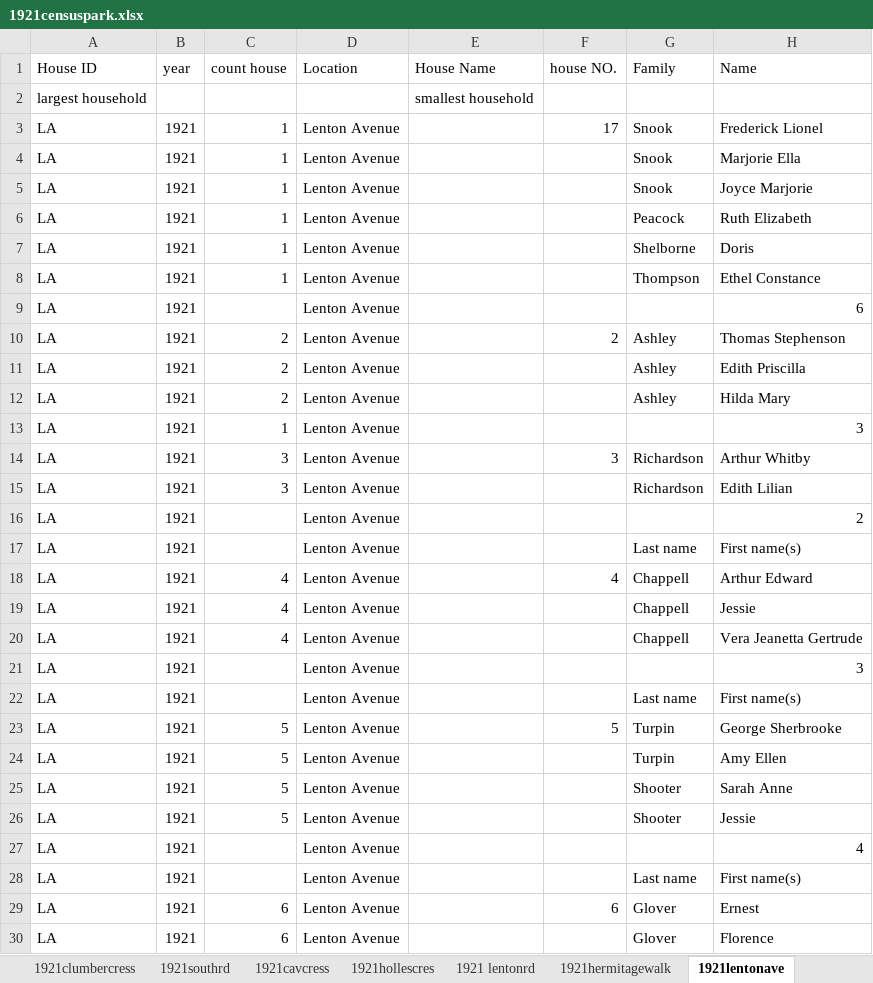
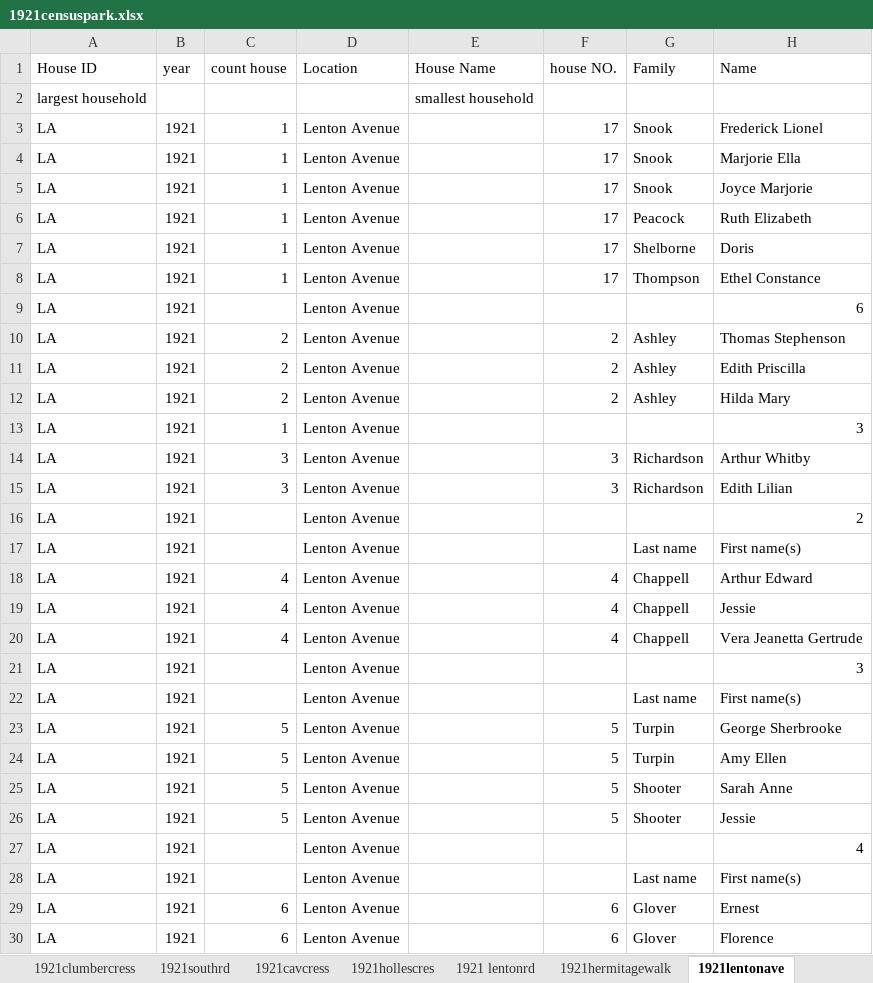
Before and after one commit to Tonemaggedon/park-houses, an Excel workbook: 1921censuspark.xlsx, sheet 1921lentonave, drawn as a sheet; only a part is shown; values as stored, in another font and other column widths than the file's, no borders; the diff covers the shown part only; the diff names each change by its address in the sheet, - before the commit and + after, or states it on an @@ line.

```diff
--- a/1921censuspark.xlsx (sheet 1921lentonave)
+++ b/1921censuspark.xlsx (sheet 1921lentonave)
-F4:F8 (house NO.): (empty)
+F4:F8 (house NO.): 17
-F11:F12 (house NO.): (empty)
+F11:F12 (house NO.): 2
-F15 (house NO.): (empty)
+F15 (house NO.): 3
-F19:F20 (house NO.): (empty)
+F19:F20 (house NO.): 4
-F24:F26 (house NO.): (empty)
+F24:F26 (house NO.): 5
-F30 (house NO.): (empty)
+F30 (house NO.): 6
```
Also changed, not shown: 55 edited cells and cell formats elsewhere in this sheet, sheet 1921ccntemplate, sheet 1921 lentonrd, sheet 1921hope, sheet 1921 park terrace, sheet 1921 Hamilton Drive, sheet 1921 Pelham crescent, 35 more sheets, other sheet tabs, formulas that keep their value, 1911censusmasterlinzij.xlsx, 3 other files.
